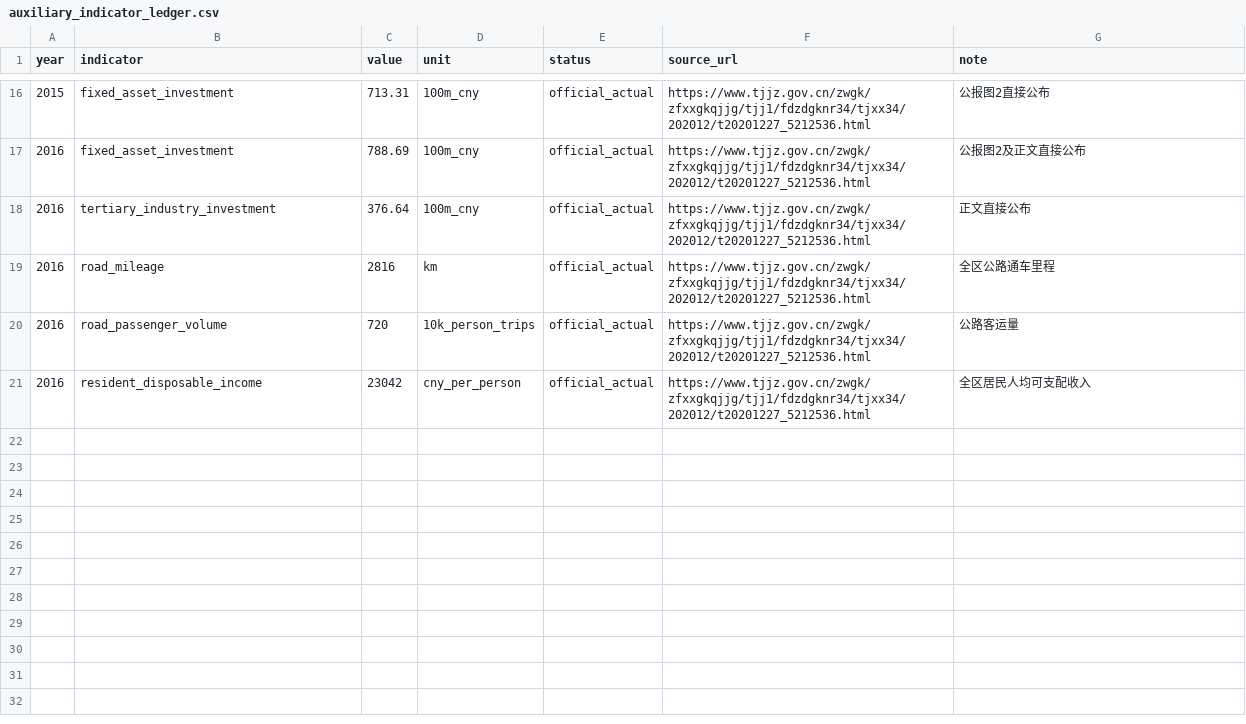
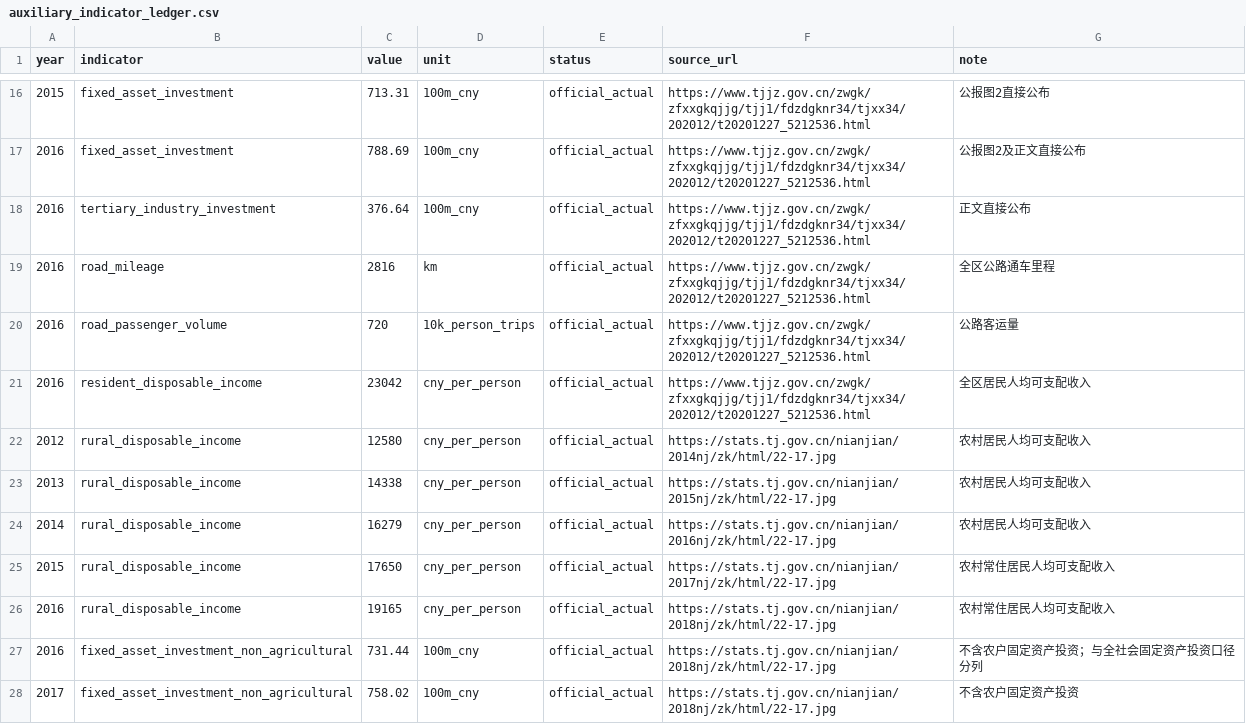
Before and after one commit to fengmian-coder/2026MMC, a CSV file: data/raw/auxiliary_indicator_ledger.csv, drawn as a sheet; only a part is shown, gaps mark what is left out.

```diff
--- a/data/raw/auxiliary_indicator_ledger.csv
+++ b/data/raw/auxiliary_indicator_ledger.csv
@@ -21 +21,8 @@ year,indicator,value,unit,status,source_url,note
 2016,resident_disposable_income,23042,cny_per_person,official_actual,https://www.tjjz.gov.cn/zwgk/zfxxgkqjjg/tjj1/fdzdgknr34/tjxx34/202012/t20201227_5212536.html,全区居民人均可支配收入
+2012,rural_disposable_income,12580,cny_per_person,official_actual,https://stats.tj.gov.cn/nianjian/2014nj/zk/html/22-17.jpg,农村居民人均可支配收入
+2013,rural_disposable_income,14338,cny_per_person,official_actual,https://stats.tj.gov.cn/nianjian/2015nj/zk/html/22-17.jpg,农村居民人均可支配收入
+2014,rural_disposable_income,16279,cny_per_person,official_actual,https://stats.tj.gov.cn/nianjian/2016nj/zk/html/22-17.jpg,农村居民人均可支配收入
+2015,rural_disposable_income,17650,cny_per_person,official_actual,https://stats.tj.gov.cn/nianjian/2017nj/zk/html/22-17.jpg,农村常住居民人均可支配收入
+2016,rural_disposable_income,19165,cny_per_person,official_actual,https://stats.tj.gov.cn/nianjian/2018nj/zk/html/22-17.jpg,农村常住居民人均可支配收入
+2016,fixed_asset_investment_non_agricultural,731.44,100m_cny,official_actual,https://stats.tj.gov.cn/nianjian/2018nj/zk/html/22-17.jpg,不含农户固定资产投资；与全社会固定资产投资口径分列
+2017,fixed_asset_investment_non_agricultural,758.02,100m_cny,official_actual,https://stats.tj.gov.cn/nianjian/2018nj/zk/html/22-17.jpg,不含农户固定资产投资
```
Also changed, not shown: data/processed/core_annual_2010_2025.csv, data/processed/modeling_features_annual_2010_2025.csv, 1 other file.
